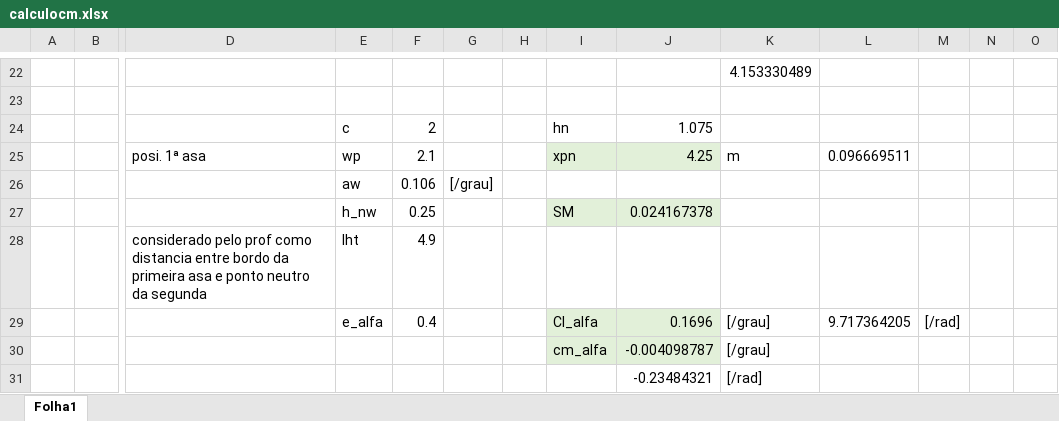
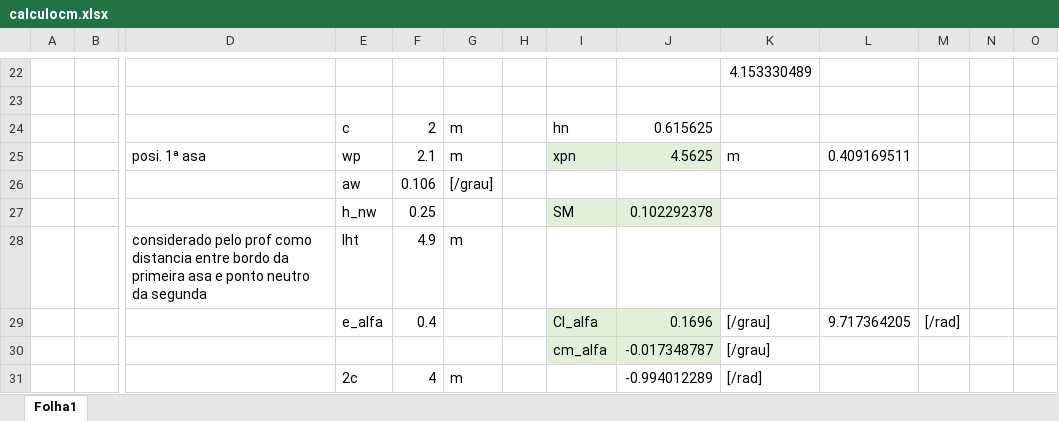
Before and after one commit to JoseMedeiro/ProjetoIntegrador, an Excel workbook: calculocm.xlsx, sheet Folha1, drawn as a sheet; only a part is shown, gaps mark what is left out; values as stored, in another font and other column widths than the file's, no borders; removed rows and columns are numbered as before the commit, all else as after; rows hold the shown columns only; the diff names each change by its address in the sheet, - before the commit and + after, or states it on an @@ line.

Commit message:
Adimensionalização com duas cordas
Estamos com uma margem estática de 10%, afinal.

```diff
--- a/calculocm.xlsx (sheet Folha1)
+++ b/calculocm.xlsx (sheet Folha1)
-G24:G25: (empty)
+G24:G25: m
-J24: 1.075
+J24: 0.615625
-J25: 4.25
+J25: 4.5625
-L25: 0.096669511
+L25: 0.409169511
-J27: 0.024167378
+J27: 0.102292378
-G28: (empty)
+G28: m
-J30: -0.004098787
+J30: -0.017348787
-row 31:  |  |  |  |  |  |  |  | -0.23484321 | [/rad]
+row 31:  |  |  | 2c | 4 | m |  |  | -0.994012289 | [/rad]
```
